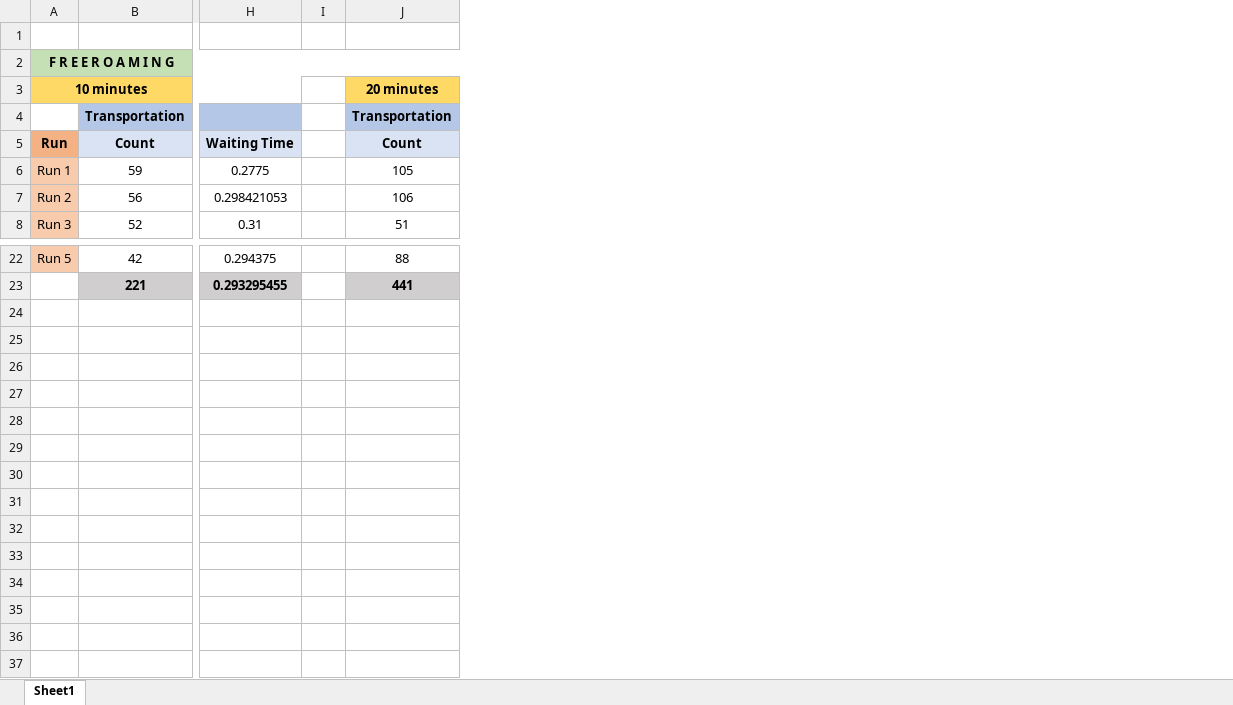
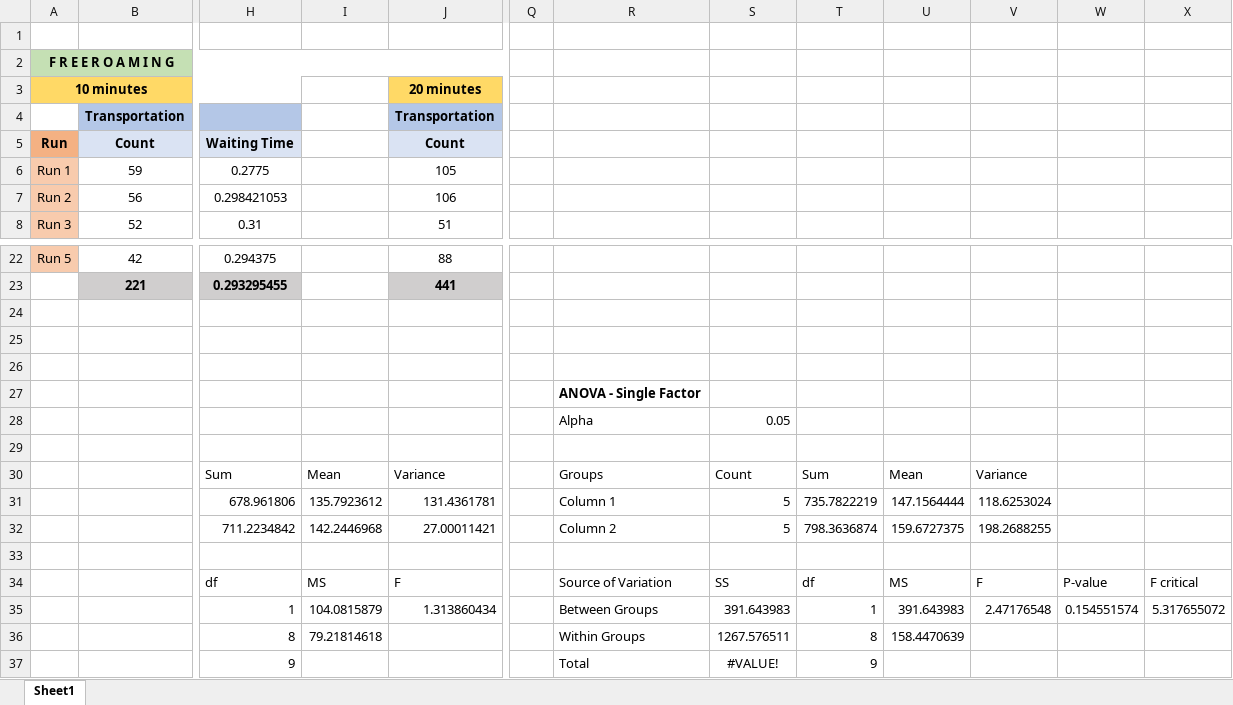
Before and after one commit to cangorur/auto_warehouse_robots, an Excel workbook: results/results_analysis/results_analysis.xlsx, sheet Sheet1, drawn as a sheet; only a part is shown, gaps mark what is left out; values as stored, in another font and other column widths than the file's, no borders; removed rows and columns are numbered as before the commit, all else as after; rows hold the shown columns only; the diff names each change by its address in the sheet, - before the commit and + after, or states it on an @@ line.

```diff
--- a/results/results_analysis/results_analysis.xlsx (sheet Sheet1)
+++ b/results/results_analysis/results_analysis.xlsx (sheet Sheet1)
-column I, empty
+column I, empty
+column Q, empty
+column R, empty
+column S, empty
+column T, empty
+column U, empty
+column V, empty
+column W, empty
+column X, empty
+row 24: (empty)
+row 25: (empty)
+row 26: (empty)
+row 27:  |  |  |  |  |  | ANOVA - Single Factor
+row 28:  |  |  |  |  |  | Alpha | 0.05
+row 29: (empty)
+row 30:  |  | Sum | Mean | Variance |  | Groups | Count | Sum | Mean | Variance
+row 31:  |  | 678.961806 | 135.7923612 | 131.4361781 |  | Column 1 | 5 | 735.7822219 | 147.1564444 | 118.6253024
+row 32:  |  | 711.2234842 | 142.2446968 | 27.00011421 |  | Column 2 | 5 | 798.3636874 | 159.6727375 | 198.2688255
+row 33: (empty)
+row 34:  |  | df | MS | F |  | Source of Variation | SS | df | MS | F | P-value | F critical
+row 35:  |  | 1 | 104.0815879 | 1.313860434 |  | Between Groups | 391.643983 | 1 | 391.643983 | 2.47176548 | 0.154551574 | 5.317655072
+row 36:  |  | 8 | 79.21814618 |  |  | Within Groups | 1267.576511 | 8 | 158.4470639
+row 37:  |  | 9 |  |  |  | Total | #VALUE! | 9
```
Also changed, not shown: 5 other files.
